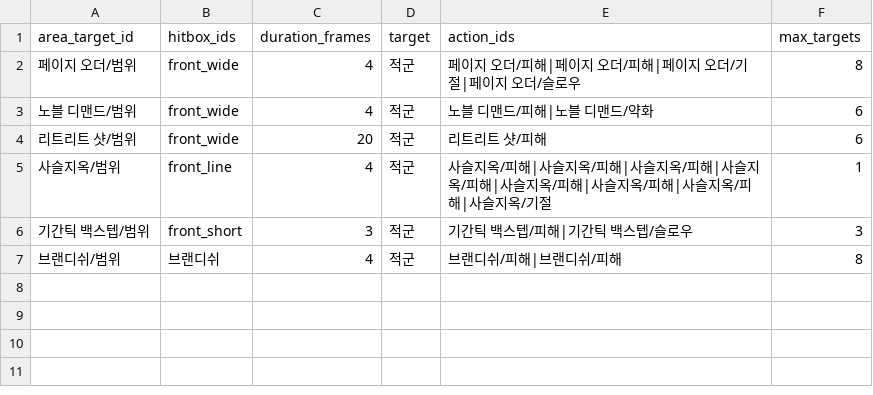
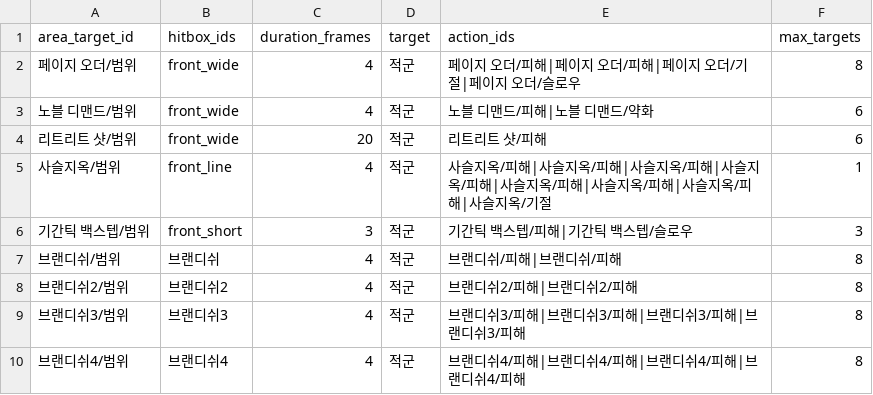
Before and after one commit to catsnakedog/SkillChangeSurvival, a CSV file: RootDesk/MyDesk/Data/area_target_captures.csv, drawn as a sheet.

```diff
--- a/RootDesk/MyDesk/Data/area_target_captures.csv
+++ b/RootDesk/MyDesk/Data/area_target_captures.csv
@@ -7 +7,4 @@
 브랜디쉬/범위,브랜디쉬,4,적군,브랜디쉬/피해|브랜디쉬/피해,8
+브랜디쉬2/범위,브랜디쉬2,4,적군,브랜디쉬2/피해|브랜디쉬2/피해,8
+브랜디쉬3/범위,브랜디쉬3,4,적군,브랜디쉬3/피해|브랜디쉬3/피해|브랜디쉬3/피해|브랜디쉬3/피해,8
+브랜디쉬4/범위,브랜디쉬4,4,적군,브랜디쉬4/피해|브랜디쉬4/피해|브랜디쉬4/피해|브랜디쉬4/피해,8
```
Also changed, not shown: RootDesk/MyDesk/Data/00_column_definitions.csv, RootDesk/MyDesk/Data/damage_actions.csv, 7 other files.
